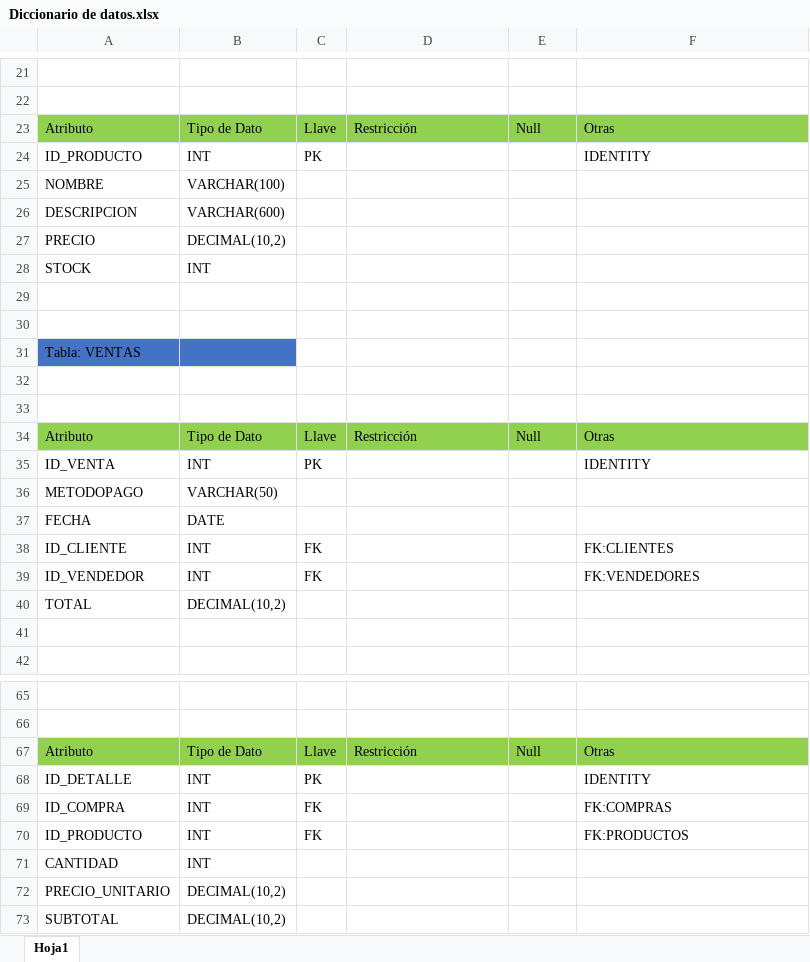
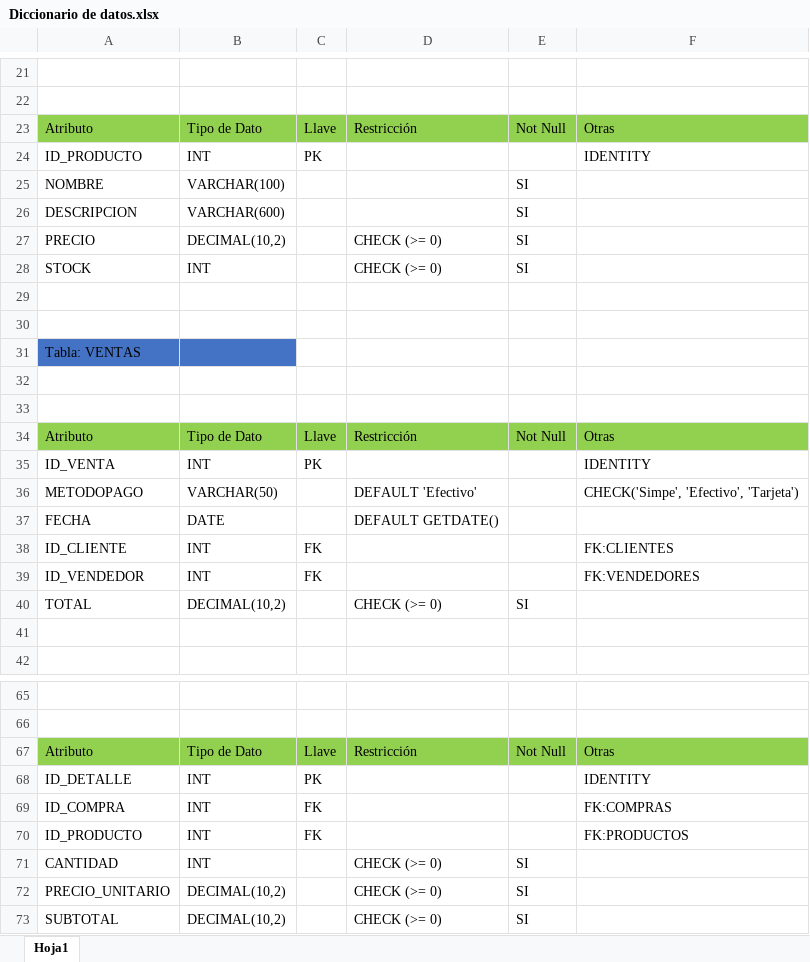
Before and after one commit to JoseCamp1/PROYECTO_PAE_FACTURACION, an Excel workbook: Documentacion del Proyecto/Diccionario de datos.xlsx, sheet Hoja1, drawn as a sheet; only a part is shown, gaps mark what is left out; values as stored, in another font and other column widths than the file's, no borders; the diff covers the shown part only; the diff names each change by its address in the sheet, - before the commit and + after, or states it on an @@ line.

Commit message:
se agregaron checks y defaults a la base de datos

```diff
--- a/Documentacion del Proyecto/Diccionario de datos.xlsx (sheet Hoja1)
+++ b/Documentacion del Proyecto/Diccionario de datos.xlsx (sheet Hoja1)
-E23: Null
+E23: Not Null
-E25:E28: (empty)
+E25:E28: SI
-D27:D28: (empty)
+D27:D28: CHECK (>= 0)
-E34: Null
+E34: Not Null
-D36: (empty)
+D36: DEFAULT 'Efectivo'
-F36: (empty)
+F36: CHECK('Simpe', 'Efectivo', 'Tarjeta')
-D37: (empty)
+D37: DEFAULT GETDATE()
-D40: (empty)
+D40: CHECK (>= 0)
-E40: (empty)
+E40: SI
-E67: Null
+E67: Not Null
-D71:D73: (empty)
+D71:D73: CHECK (>= 0)
-E71:E73: (empty)
+E71:E73: SI
```
Also changed, not shown: 19 edited cells elsewhere in this sheet, 3 other files.
